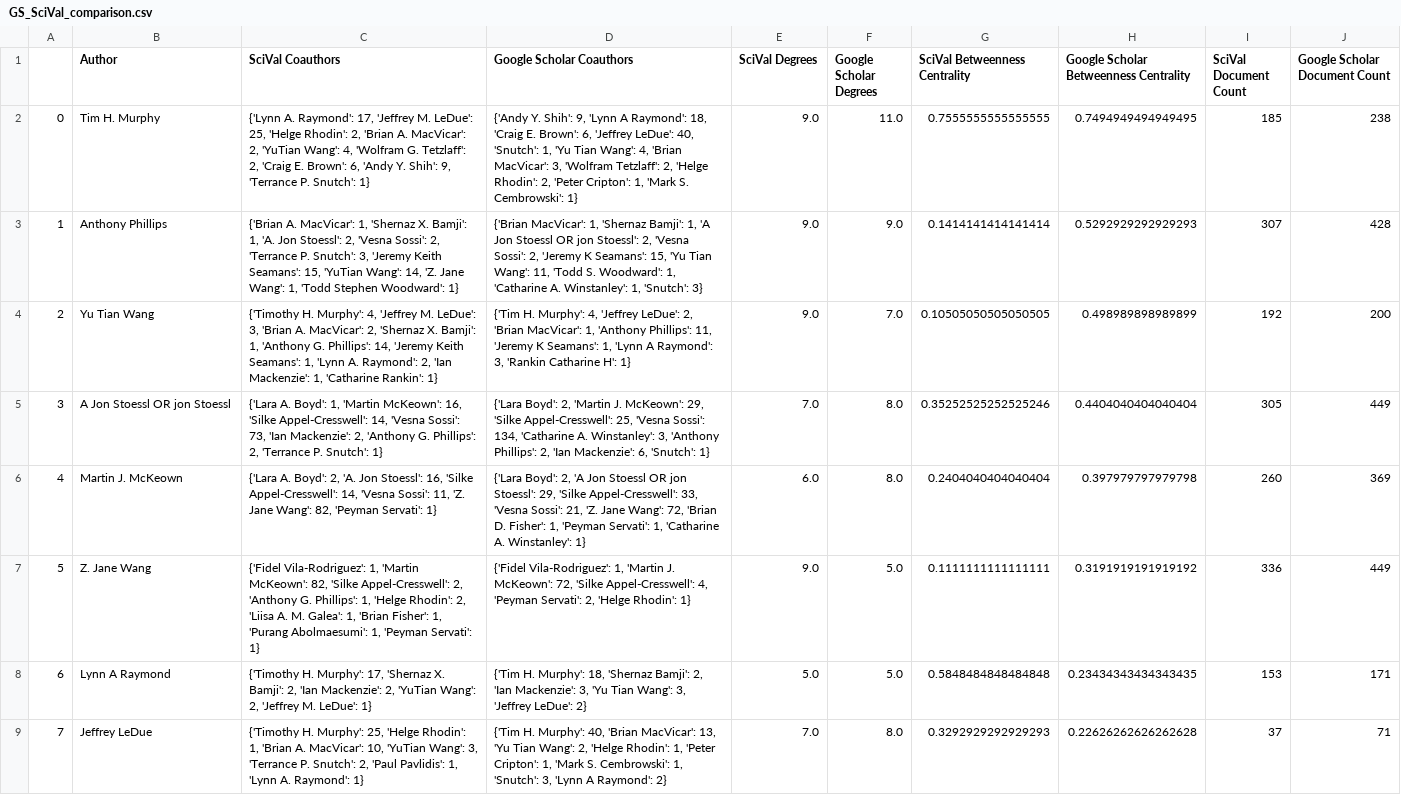
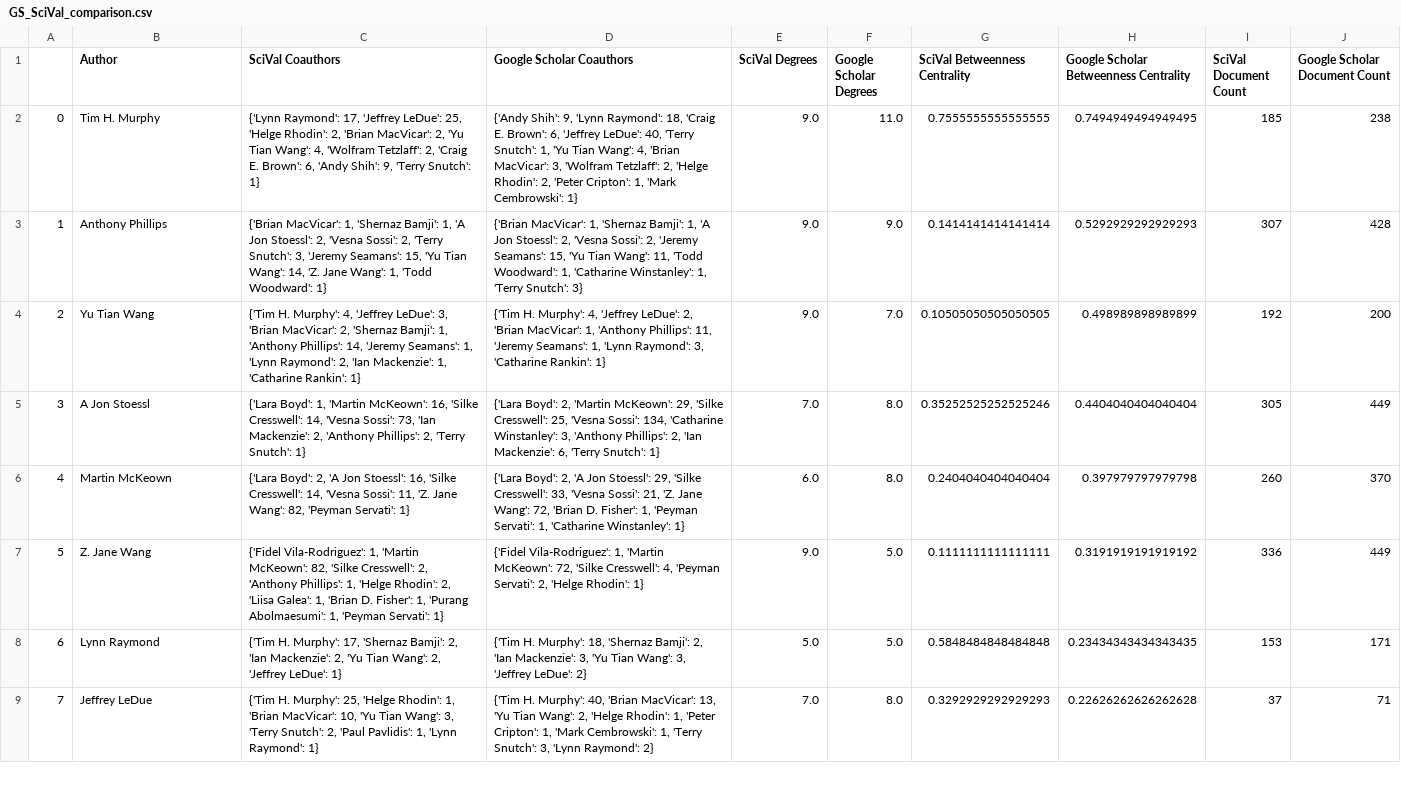
Before and after one commit to ubcbraincircuits/scholar_metrics_scraper, a CSV file: Supplemental Data/Coauthorship Network/GS_SciVal_comparison.csv, drawn as a sheet; only a part is shown; the diff covers the shown part only; the diff names each change by its address in the sheet, - before the commit and + after, or states it on an @@ line.

Commit message:
network analysis

```diff
--- a/Supplemental Data/Coauthorship Network/GS_SciVal_comparison.csv
+++ b/Supplemental Data/Coauthorship Network/GS_SciVal_comparison.csv
-C2 (SciVal Coauthors): {'Lynn A. Raymond': 17, 'Jeffrey M. LeDue': 25, 'Helge Rhodin': 2, 'Brian A. MacVicar': 2, 'YuTian Wang': 4, 'Wolfram G. Tetzlaff': 2, 'Craig E. Brown': 6, 'Andy Y. Shih': 9, 'Terrance P. Snutch': 1}
+C2 (SciVal Coauthors): {'Lynn Raymond': 17, 'Jeffrey LeDue': 25, 'Helge Rhodin': 2, 'Brian MacVicar': 2, 'Yu Tian Wang': 4, 'Wolfram Tetzlaff': 2, 'Craig E. Brown': 6, 'Andy Shih': 9, 'Terry Snutch': 1}
-D2 (Google Scholar Coauthors): {'Andy Y. Shih': 9, 'Lynn A Raymond': 18, 'Craig E. Brown': 6, 'Jeffrey LeDue': 40, 'Snutch': 1, 'Yu Tian Wang': 4, 'Brian MacVicar': 3, 'Wolfram Tetzlaff': 2, 'Helge Rhodin': 2, 'Peter Cripton': 1, 'Mark S. Cembrowski': 1}
+D2 (Google Scholar Coauthors): {'Andy Shih': 9, 'Lynn Raymond': 18, 'Craig E. Brown': 6, 'Jeffrey LeDue': 40, 'Terry Snutch': 1, 'Yu Tian Wang': 4, 'Brian MacVicar': 3, 'Wolfram Tetzlaff': 2, 'Helge Rhodin': 2, 'Peter Cripton': 1, 'Mark Cembrowski': 1}
-C3 (SciVal Coauthors): {'Brian A. MacVicar': 1, 'Shernaz X. Bamji': 1, 'A. Jon Stoessl': 2, 'Vesna Sossi': 2, 'Terrance P. Snutch': 3, 'Jeremy Keith Seamans': 15, 'YuTian Wang': 14, 'Z. Jane Wang': 1, 'Todd Stephen Woodward': 1}
+C3 (SciVal Coauthors): {'Brian MacVicar': 1, 'Shernaz Bamji': 1, 'A Jon Stoessl': 2, 'Vesna Sossi': 2, 'Terry Snutch': 3, 'Jeremy Seamans': 15, 'Yu Tian Wang': 14, 'Z. Jane Wang': 1, 'Todd Woodward': 1}
-D3 (Google Scholar Coauthors): …'A Jon Stoessl OR jon Stoessl': 2, 'Vesna Sossi': 2, 'Jeremy K Seamans': 15, 'Yu Tian Wang': 11, 'Todd S. Woodward': 1, 'Catharine A. Winstanley': 1, 'Snutch': 3}
+D3 (Google Scholar Coauthors): …'A Jon Stoessl': 2, 'Vesna Sossi': 2, 'Jeremy Seamans': 15, 'Yu Tian Wang': 11, 'Todd Woodward': 1, 'Catharine Winstanley': 1, 'Terry Snutch': 3}
-C4 (SciVal Coauthors): {'Timothy H. Murphy': 4, 'Jeffrey M. LeDue': 3, 'Brian A. MacVicar': 2, 'Shernaz X. Bamji': 1, 'Anthony G. Phillips': 14, 'Jeremy Keith Seamans': 1, 'Lynn A. Raymond': 2,…
+C4 (SciVal Coauthors): {'Tim H. Murphy': 4, 'Jeffrey LeDue': 3, 'Brian MacVicar': 2, 'Shernaz Bamji': 1, 'Anthony Phillips': 14, 'Jeremy Seamans': 1, 'Lynn Raymond': 2,…
-D4 (Google Scholar Coauthors): …11, 'Jeremy K Seamans': 1, 'Lynn A Raymond': 3, 'Rankin Catharine H': 1}
+D4 (Google Scholar Coauthors): …11, 'Jeremy Seamans': 1, 'Lynn Raymond': 3, 'Catharine Rankin': 1}
-B5 (Author): A Jon Stoessl OR jon Stoessl
+B5 (Author): A Jon Stoessl
-C5 (SciVal Coauthors): {'Lara A. Boyd': 1, 'Martin McKeown': 16, 'Silke Appel-Cresswell': 14, 'Vesna Sossi': 73, 'Ian Mackenzie': 2, 'Anthony G. Phillips': 2, 'Terrance P. Snutch': 1}
+C5 (SciVal Coauthors): {'Lara Boyd': 1, 'Martin McKeown': 16, 'Silke Cresswell': 14, 'Vesna Sossi': 73, 'Ian Mackenzie': 2, 'Anthony Phillips': 2, 'Terry Snutch': 1}
-D5 (Google Scholar Coauthors): …2, 'Martin J. McKeown': 29, 'Silke Appel-Cresswell': 25, 'Vesna Sossi': 134, 'Catharine A. Winstanley': 3, 'Anthony Phillips': 2, 'Ian Mackenzie': 6, 'Snutch': 1}
+D5 (Google Scholar Coauthors): …2, 'Martin McKeown': 29, 'Silke Cresswell': 25, 'Vesna Sossi': 134, 'Catharine Winstanley': 3, 'Anthony Phillips': 2, 'Ian Mackenzie': 6, 'Terry Snutch': 1}
-B6 (Author): Martin J. McKeown
+B6 (Author): Martin McKeown
-C6 (SciVal Coauthors): {'Lara A. Boyd': 2, 'A. Jon Stoessl': 16, 'Silke Appel-Cresswell': 14, 'Vesna…
+C6 (SciVal Coauthors): {'Lara Boyd': 2, 'A Jon Stoessl': 16, 'Silke Cresswell': 14, 'Vesna…
-D6 (Google Scholar Coauthors): …'A Jon Stoessl OR jon Stoessl': 29, 'Silke Appel-Cresswell': 33, 'Vesna Sossi': 21, 'Z. Jane Wang': 72, 'Brian D. Fisher': 1, 'Peyman Servati': 1, 'Catharine A. Winstanley': 1}
+D6 (Google Scholar Coauthors): …'A Jon Stoessl': 29, 'Silke Cresswell': 33, 'Vesna Sossi': 21, 'Z. Jane Wang': 72, 'Brian D. Fisher': 1, 'Peyman Servati': 1, 'Catharine Winstanley': 1}
-J6 (Google Scholar Document Count): 369
+J6 (Google Scholar Document Count): 370
-C7 (SciVal Coauthors): …82, 'Silke Appel-Cresswell': 2, 'Anthony G. Phillips': 1, 'Helge Rhodin': 2, 'Liisa A. M. Galea': 1, 'Brian Fisher': 1,…
+C7 (SciVal Coauthors): …82, 'Silke Cresswell': 2, 'Anthony Phillips': 1, 'Helge Rhodin': 2, 'Liisa Galea': 1, 'Brian D. Fisher': 1,…
-D7 (Google Scholar Coauthors): …1, 'Martin J. McKeown': 72, 'Silke Appel-Cresswell': 4, 'Peyman…
+D7 (Google Scholar Coauthors): …1, 'Martin McKeown': 72, 'Silke Cresswell': 4, 'Peyman…
-B8 (Author): Lynn A Raymond
+B8 (Author): Lynn Raymond
-C8 (SciVal Coauthors): {'Timothy H. Murphy': 17, 'Shernaz X. Bamji': 2, 'Ian Mackenzie': 2, 'YuTian Wang': 2, 'Jeffrey M. LeDue': 1}
+C8 (SciVal Coauthors): {'Tim H. Murphy': 17, 'Shernaz Bamji': 2, 'Ian Mackenzie': 2, 'Yu Tian Wang': 2, 'Jeffrey LeDue': 1}
-C9 (SciVal Coauthors): {'Timothy H. Murphy': 25, 'Helge Rhodin': 1, 'Brian A. MacVicar': 10, 'YuTian Wang': 3, 'Terrance P. Snutch': 2, 'Paul Pavlidis': 1, 'Lynn A. Raymond': 1}
+C9 (SciVal Coauthors): {'Tim H. Murphy': 25, 'Helge Rhodin': 1, 'Brian MacVicar': 10, 'Yu Tian Wang': 3, 'Terry Snutch': 2, 'Paul Pavlidis': 1, 'Lynn Raymond': 1}
-D9 (Google Scholar Coauthors): …1, 'Mark S. Cembrowski': 1, 'Snutch': 3, 'Lynn A Raymond': 2}
+D9 (Google Scholar Coauthors): …1, 'Mark Cembrowski': 1, 'Terry Snutch': 3, 'Lynn Raymond': 2}
```
Also changed, not shown: 66 edited cells elsewhere in this file, dbc_faculty_groups.csv, 2 other files.
